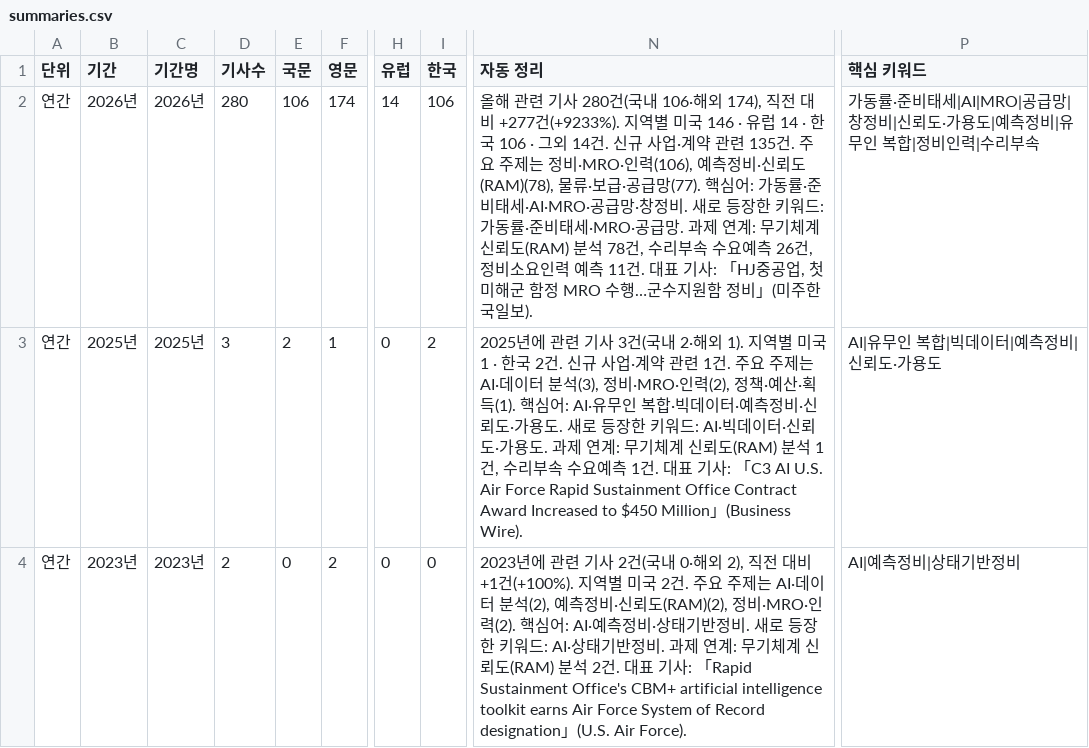
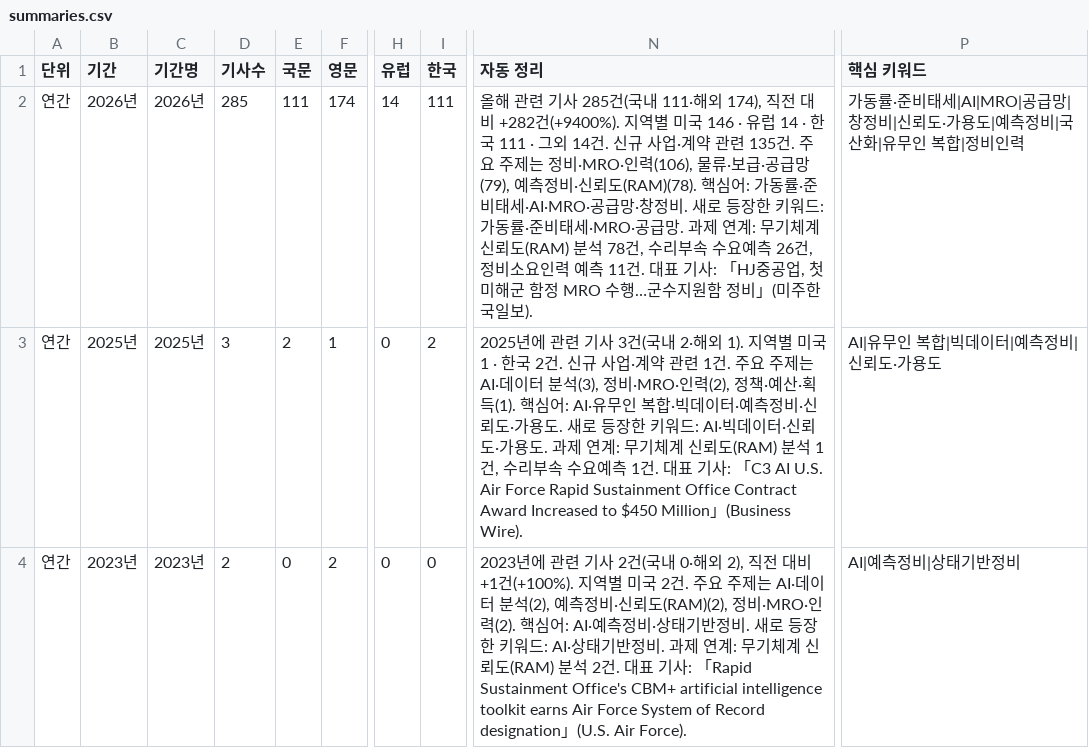
Before and after one commit to JaewoonAhn-HRnews/Logistics-Information-System, a CSV file: data/export/summaries.csv, drawn as a sheet; only a part is shown, gaps mark what is left out; the diff covers the shown part only; the diff names each change by its address in the sheet, - before the commit and + after, or states it on an @@ line.

```diff
--- a/data/export/summaries.csv
+++ b/data/export/summaries.csv
-D2 (기사수): 280
+D2 (기사수): 285
-E2 (국문): 106
+E2 (국문): 111
-I2 (한국): 106
+I2 (한국): 111
-N2 (자동 정리): …기사 280건(국내 106·해외 174), 직전 대비 +277건(+9233%). 지역별 미국 146 · 유럽 14 · 한국 106 · 그외 14건. 신규 사업·계약 관련 135건. 주요 주제는 정비·MRO·인력(106), 예측정비·신뢰도(RAM)(78), 물류·보급·공급망(77). 핵심어:…
+N2 (자동 정리): …기사 285건(국내 111·해외 174), 직전 대비 +282건(+9400%). 지역별 미국 146 · 유럽 14 · 한국 111 · 그외 14건. 신규 사업·계약 관련 135건. 주요 주제는 정비·MRO·인력(106), 물류·보급·공급망(79), 예측정비·신뢰도(RAM)(78). 핵심어:…
-P2 (핵심 키워드): …측정비|유무인 복합|정비인력|수리부속
+P2 (핵심 키워드): …측정비|국산화|유무인 복합|정비인력
```
Also changed, not shown: 32 edited cells elsewhere in this file, data/export/articles.csv, 9 other files.
